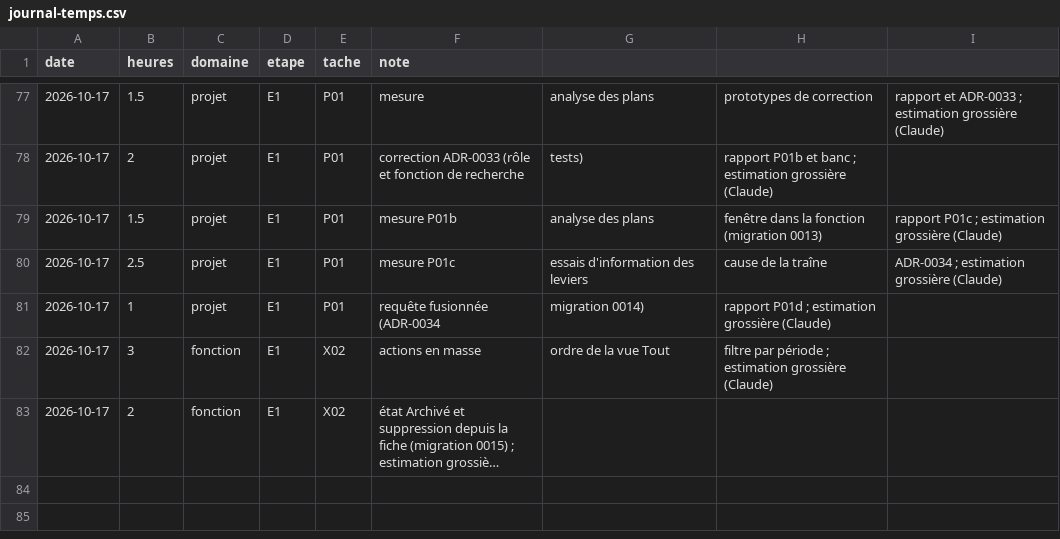
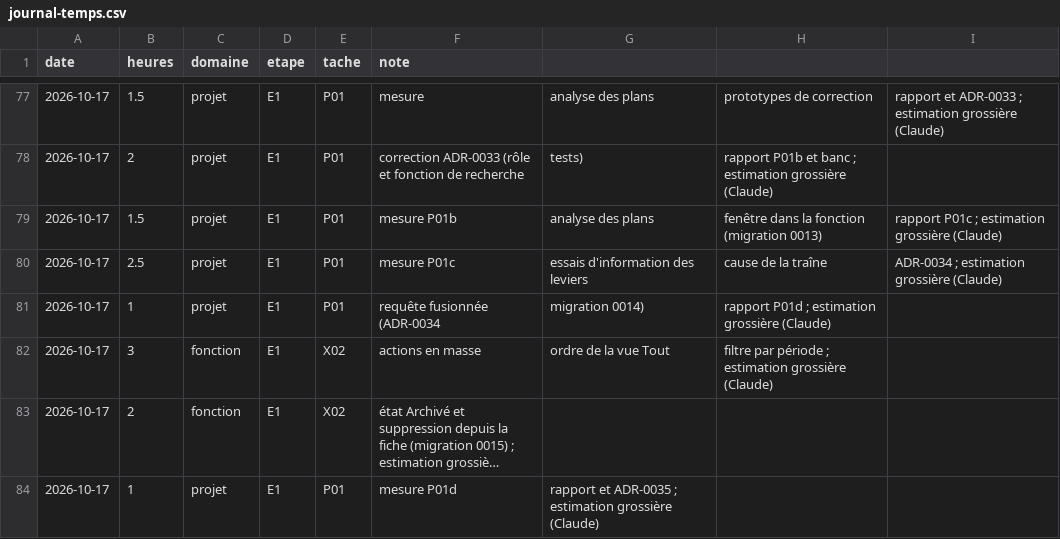
Before and after one commit to jvdbiest/Otlet, a CSV file: docs/projet/journal-temps.csv, drawn as a sheet; only a part is shown, gaps mark what is left out; long unchanged cells end in …; the diff names each change by its address in the sheet, - before the commit and + after, or states it on an @@ line.

```diff
--- a/docs/projet/journal-temps.csv
+++ b/docs/projet/journal-temps.csv
+row 84: 2026-10-17 | 1 | projet | E1 | P01 | mesure P01d | rapport et ADR-0035 ; estimation grossière (Claude)
```
Also changed, not shown: 11 other files.
